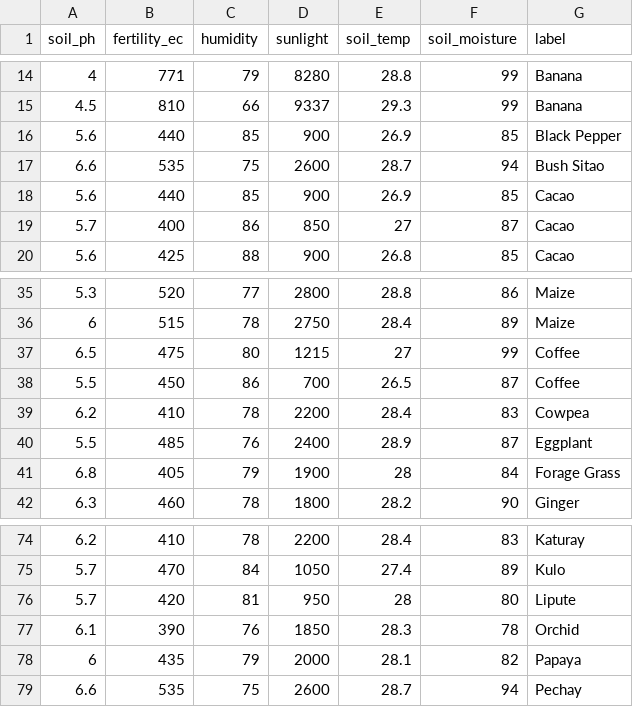
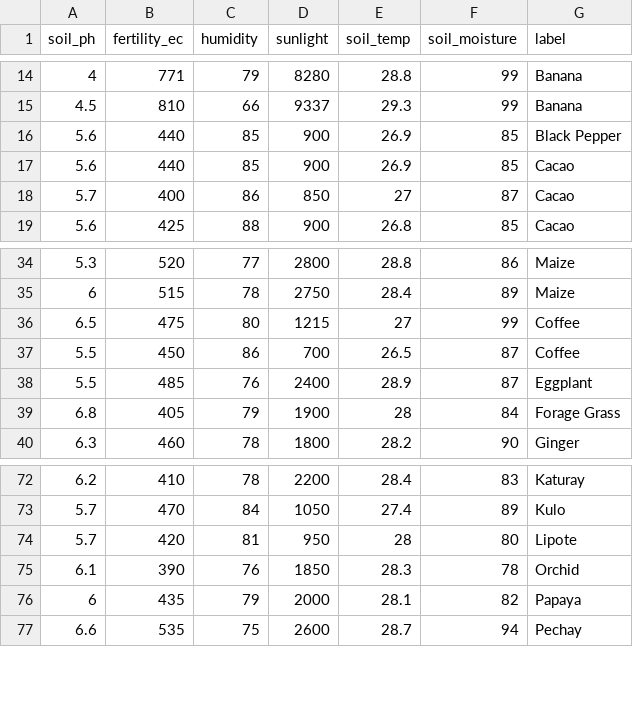
Before and after one commit to CyrusUmali/AiCROP, a CSV file: dataset/SPC-soil-data.csv, drawn as a sheet; only a part is shown, gaps mark what is left out.

```diff
--- a/dataset/SPC-soil-data.csv
+++ b/dataset/SPC-soil-data.csv
@@ -16,3 +16,2 @@ soil_ph,fertility_ec,humidity,sunlight,soil_temp,soil_moisture,label
 5.6,440,85,900,26.9,85,Black Pepper
-6.6,535,75,2600,28.7,94,Bush Sitao
 5.6,440,85,900,26.9,85,Cacao
@@ -38,3 +37,2 @@ soil_ph,fertility_ec,humidity,sunlight,soil_temp,soil_moisture,label
 5.5,450,86,700,26.5,87,Coffee
-6.2,410,78,2200,28.4,83,Cowpea
 5.5,485,76,2400,28.9,87,Eggplant
@@ -75,3 +73,3 @@ soil_ph,fertility_ec,humidity,sunlight,soil_temp,soil_moisture,label
 5.7,470,84,1050,27.4,89,Kulo
-5.7,420,81,950,28,80,Lipute
+5.7,420,81,950,28,80,Lipote
 6.1,390,76,1850,28.3,78,Orchid
```
Also changed, not shown: 13 other files.
